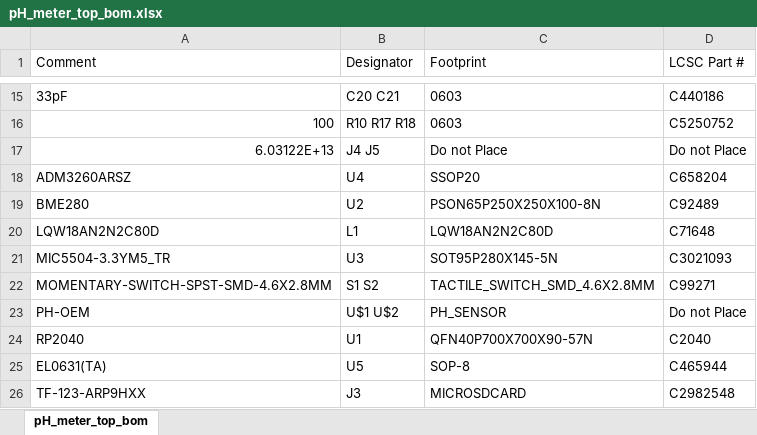
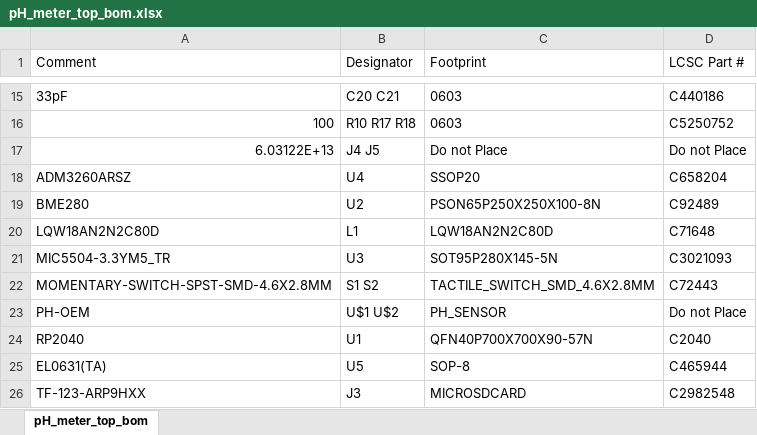
Before and after one commit to sai-ydev/low_cost_pH_meter, an Excel workbook: pH_meter_top_bom.xlsx, sheet pH_meter_top_bom, drawn as a sheet; only a part is shown, gaps mark what is left out; values as stored, in another font and other column widths than the file's, no borders; the diff names each change by its address in the sheet, - before the commit and + after, or states it on an @@ line.

```diff
--- a/pH_meter_top_bom.xlsx (sheet pH_meter_top_bom)
+++ b/pH_meter_top_bom.xlsx (sheet pH_meter_top_bom)
-D22 (LCSC Part #): C99271
+D22 (LCSC Part #): C72443
```
Also changed, not shown: 6 other files.
